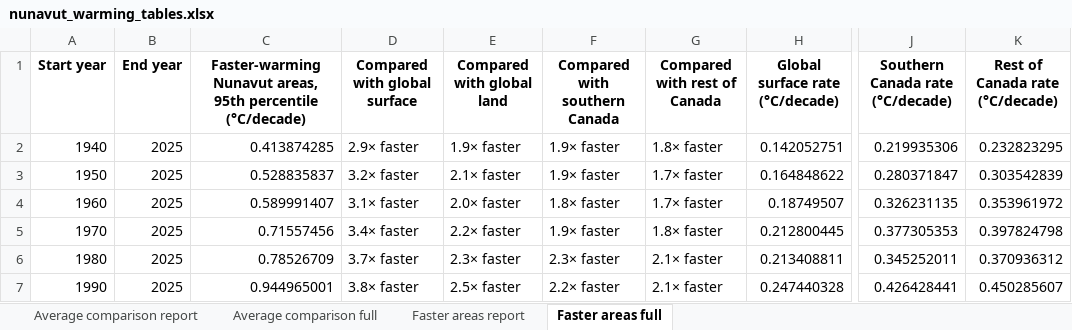
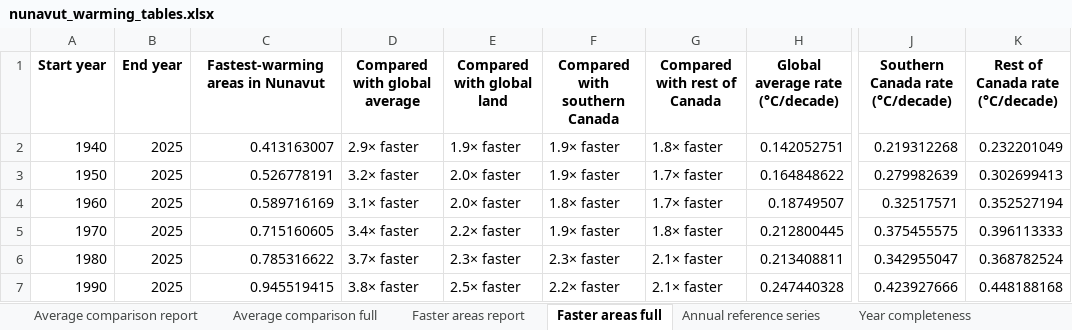
Before and after one commit to ClimateYukon/Climate_Dashboard, an Excel workbook: data/tables/northern_warming/tables/nunavut_warming_tables.xlsx, sheet Faster areas full, drawn as a sheet; only a part is shown, gaps mark what is left out; values as stored, in another font and other column widths than the file's, no borders; the diff names each change by its address in the sheet, - before the commit and + after, or states it on an @@ line.

Commit message:
Improve northern warming comparison pages

```diff
--- a/data/tables/northern_warming/tables/nunavut_warming_tables.xlsx (sheet Faster areas full)
+++ b/data/tables/northern_warming/tables/nunavut_warming_tables.xlsx (sheet Faster areas full)
+sheet tab: Annual reference series
+sheet tab: Year completeness
-C1: Faster-warming Nunavut areas, 95th percentile (°C/decade)
+C1: Fastest-warming areas in Nunavut
-D1: Compared with global surface
+D1: Compared with global average
-H1: Global surface rate (°C/decade)
+H1: Global average rate (°C/decade)
-C2 (Fastest-warming areas in Nunavut): 0.413874285
+C2 (Fastest-warming areas in Nunavut): 0.413163007
-J2 (Southern Canada rate (°C/decade)): 0.219935306
+J2 (Southern Canada rate (°C/decade)): 0.219312268
-K2 (Rest of Canada rate (°C/decade)): 0.232823295
+K2 (Rest of Canada rate (°C/decade)): 0.232201049
-C3 (Fastest-warming areas in Nunavut): 0.528835837
+C3 (Fastest-warming areas in Nunavut): 0.526778191
-E3 (Compared with global land): 2.1× faster
+E3 (Compared with global land): 2.0× faster
-J3 (Southern Canada rate (°C/decade)): 0.280371847
+J3 (Southern Canada rate (°C/decade)): 0.279982639
-K3 (Rest of Canada rate (°C/decade)): 0.303542839
+K3 (Rest of Canada rate (°C/decade)): 0.302699413
-C4 (Fastest-warming areas in Nunavut): 0.589991407
+C4 (Fastest-warming areas in Nunavut): 0.589716169
-J4 (Southern Canada rate (°C/decade)): 0.326231135
+J4 (Southern Canada rate (°C/decade)): 0.32517571
-K4 (Rest of Canada rate (°C/decade)): 0.353961972
+K4 (Rest of Canada rate (°C/decade)): 0.352527194
-C5 (Fastest-warming areas in Nunavut): 0.71557456
+C5 (Fastest-warming areas in Nunavut): 0.715160605
-J5 (Southern Canada rate (°C/decade)): 0.377305353
+J5 (Southern Canada rate (°C/decade)): 0.375455575
-K5 (Rest of Canada rate (°C/decade)): 0.397824798
+K5 (Rest of Canada rate (°C/decade)): 0.396113333
-C6 (Fastest-warming areas in Nunavut): 0.78526709
+C6 (Fastest-warming areas in Nunavut): 0.785316622
-J6 (Southern Canada rate (°C/decade)): 0.345252011
+J6 (Southern Canada rate (°C/decade)): 0.342955047
-K6 (Rest of Canada rate (°C/decade)): 0.370936312
+K6 (Rest of Canada rate (°C/decade)): 0.368782524
-C7 (Fastest-warming areas in Nunavut): 0.944965001
+C7 (Fastest-warming areas in Nunavut): 0.945519415
-J7 (Southern Canada rate (°C/decade)): 0.426428441
+J7 (Southern Canada rate (°C/decade)): 0.423927666
-K7 (Rest of Canada rate (°C/decade)): 0.450285607
+K7 (Rest of Canada rate (°C/decade)): 0.448188168
```
Also changed, not shown: sheet Average comparison full, sheet Average comparison report, sheet Faster areas report, data/tables/northern_warming/tables/northwest_territories_warming_tables.xlsx, data/tables/northern_warming/tables/yukon_warming_tables.xlsx, 19 other files.
